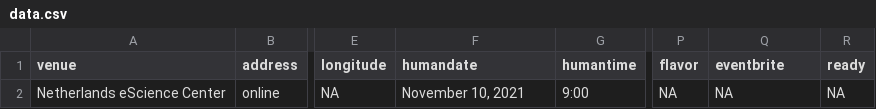
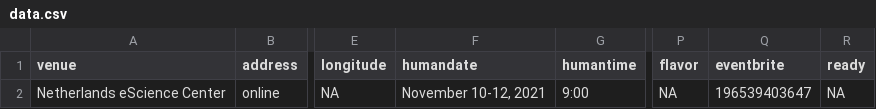
Before and after one commit to esciencecenter-digital-skills/2021-11-10-ds-parallel, a CSV file: _data/data.csv, drawn as a sheet; only a part is shown, gaps mark what is left out; the diff names each change by its address in the sheet, - before the commit and + after, or states it on an @@ line.

Commit message:
eventbrite code

```diff
--- a/_data/data.csv
+++ b/_data/data.csv
-F2 (humandate): November 10, 2021
+F2 (humandate): November 10-12, 2021
-Q2 (eventbrite): NA
+Q2 (eventbrite): 196539403647
```
Also changed, not shown: 1 other file.
